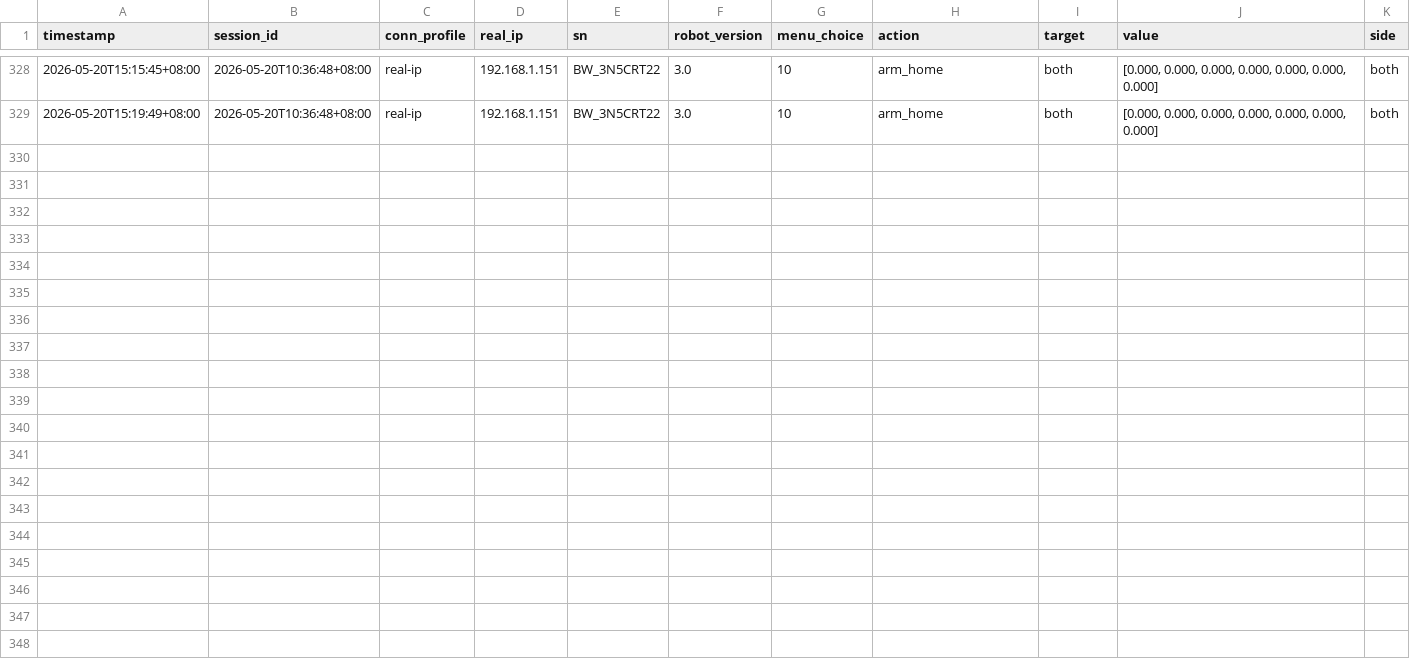
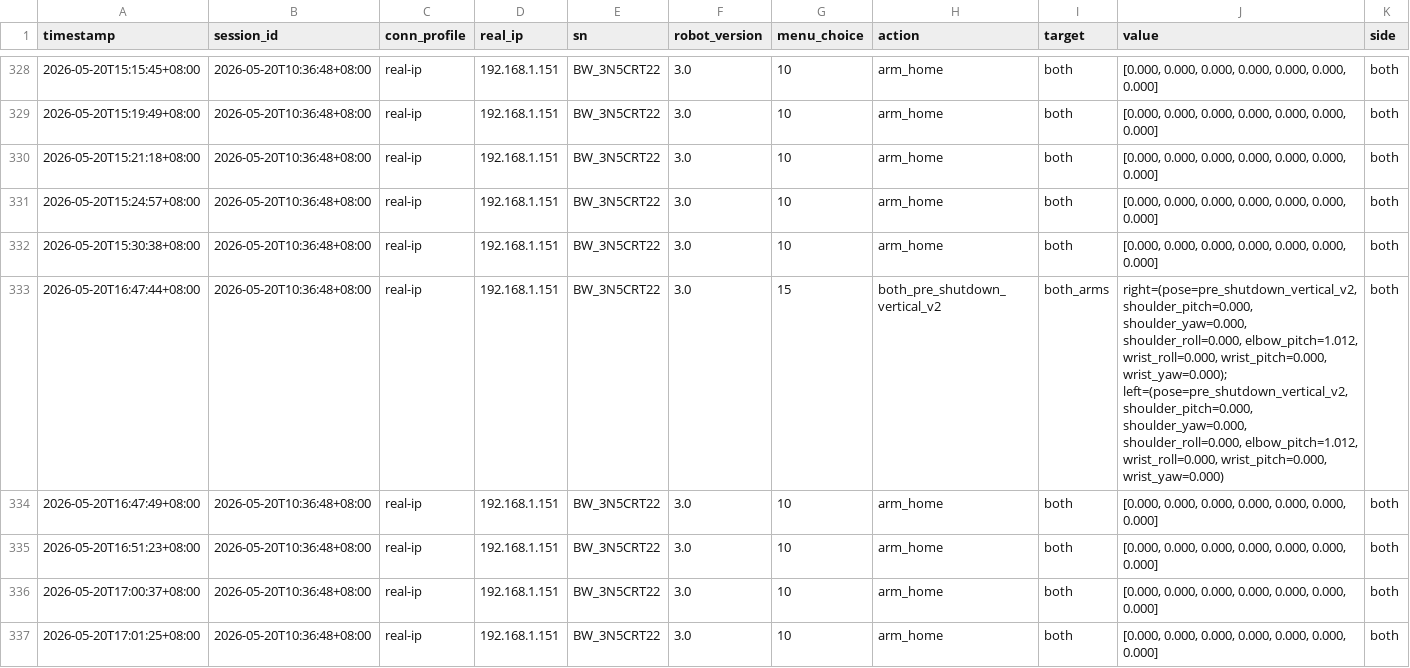
Before and after one commit to BlueWorm-EAI-Tech/Mantis-SDK, a CSV file: docs/robot_rescue_console_log.csv, drawn as a sheet; only a part is shown, gaps mark what is left out; rows hold the shown columns only; the diff names each change by its address in the sheet, - before the commit and + after, or states it on an @@ line.

Commit message:
feat:新增右臂接奶位的小臂/肩俯仰微调能力，用于增大右手杯子与左手 home 位之间的垂直距离

```diff
--- a/docs/robot_rescue_console_log.csv
+++ b/docs/robot_rescue_console_log.csv
+row 330: 2026-05-20T15:21:18+08:00 | 2026-05-20T10:36:48+08:00 | real-ip | 192.168.1.151 | BW_3N5CRT22 | 3.0 | 10 | arm_home | both | [0.000, 0.000, 0.000, 0.000, 0.000, 0.000, 0.000] | both
+row 331: 2026-05-20T15:24:57+08:00 | 2026-05-20T10:36:48+08:00 | real-ip | 192.168.1.151 | BW_3N5CRT22 | 3.0 | 10 | arm_home | both | [0.000, 0.000, 0.000, 0.000, 0.000, 0.000, 0.000] | both
+row 332: 2026-05-20T15:30:38+08:00 | 2026-05-20T10:36:48+08:00 | real-ip | 192.168.1.151 | BW_3N5CRT22 | 3.0 | 10 | arm_home | both | [0.000, 0.000, 0.000, 0.000, 0.000, 0.000, 0.000] | both
+row 333: 2026-05-20T16:47:44+08:00 | 2026-05-20T10:36:48+08:00 | real-ip | 192.168.1.151 | BW_3N5CRT22 | 3.0 | 15 | both_pre_shutdown_vertical_v2 | both_arms | right=(pose=pre_shutdown_vertical_v2, shoulder_pitch=0.000, shoulder_yaw=0.000, shoulder_roll=0.000, elbow_pitch=1.012, wrist_roll=0.000, wrist_pitch=0.000, wrist_yaw=0.000); left=(pose=pre_shutdown_vertical_v2, shoulder_pitch=0.000, shoulder_yaw=0.000, shoulder_roll=0.000, elbow_pitch=1.012, wrist_roll=0.000, wrist_pitch=0.000, wrist_yaw=0.000) | both
+row 334: 2026-05-20T16:47:49+08:00 | 2026-05-20T10:36:48+08:00 | real-ip | 192.168.1.151 | BW_3N5CRT22 | 3.0 | 10 | arm_home | both | [0.000, 0.000, 0.000, 0.000, 0.000, 0.000, 0.000] | both
+row 335: 2026-05-20T16:51:23+08:00 | 2026-05-20T10:36:48+08:00 | real-ip | 192.168.1.151 | BW_3N5CRT22 | 3.0 | 10 | arm_home | both | [0.000, 0.000, 0.000, 0.000, 0.000, 0.000, 0.000] | both
+row 336: 2026-05-20T17:00:37+08:00 | 2026-05-20T10:36:48+08:00 | real-ip | 192.168.1.151 | BW_3N5CRT22 | 3.0 | 10 | arm_home | both | [0.000, 0.000, 0.000, 0.000, 0.000, 0.000, 0.000] | both
+row 337: 2026-05-20T17:01:25+08:00 | 2026-05-20T10:36:48+08:00 | real-ip | 192.168.1.151 | BW_3N5CRT22 | 3.0 | 10 | arm_home | both | [0.000, 0.000, 0.000, 0.000, 0.000, 0.000, 0.000] | both
```
Also changed, not shown: 2 other files.
